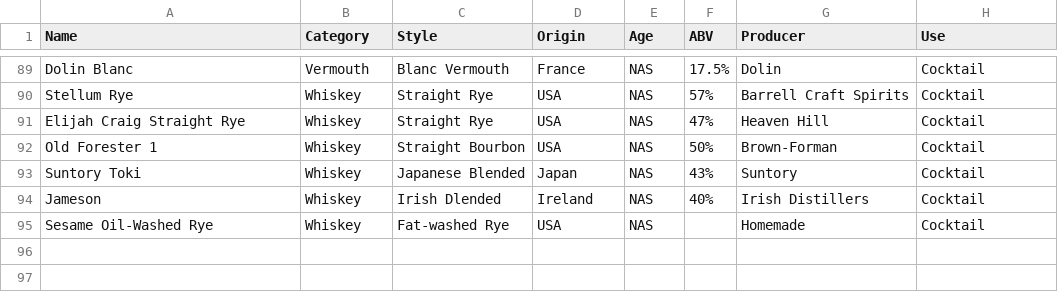
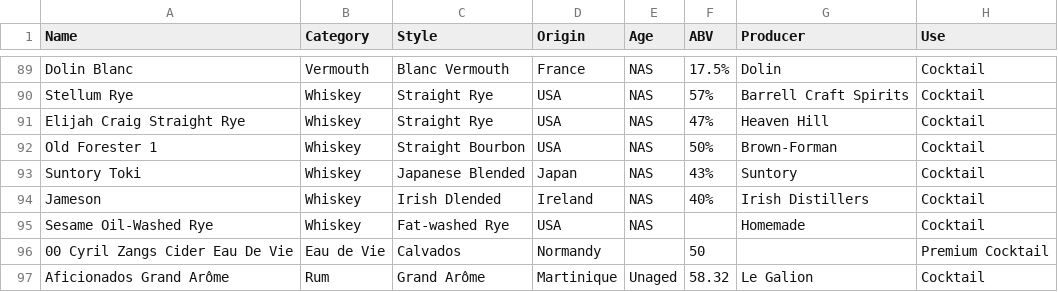
Before and after one commit to isgilman/Lloid, a CSV file: Data/bar_inventory.csv, drawn as a sheet; only a part is shown, gaps mark what is left out.

```diff
--- a/Data/bar_inventory.csv
+++ b/Data/bar_inventory.csv
@@ -95 +95,3 @@ Jameson,Whiskey,Irish Dlended,Ireland,NAS,40%,Irish Distillers,Cocktail
 Sesame Oil-Washed Rye,Whiskey,Fat-washed Rye,USA,NAS,,Homemade,Cocktail
+00 Cyril Zangs Cider Eau De Vie,Eau de Vie,Calvados,Normandy,,50,,Premium Cocktail
+Aficionados Grand Arôme,Rum,Grand Arôme,Martinique,Unaged,58.32,Le Galion,Cocktail
```
Also changed, not shown: 12 other files.
